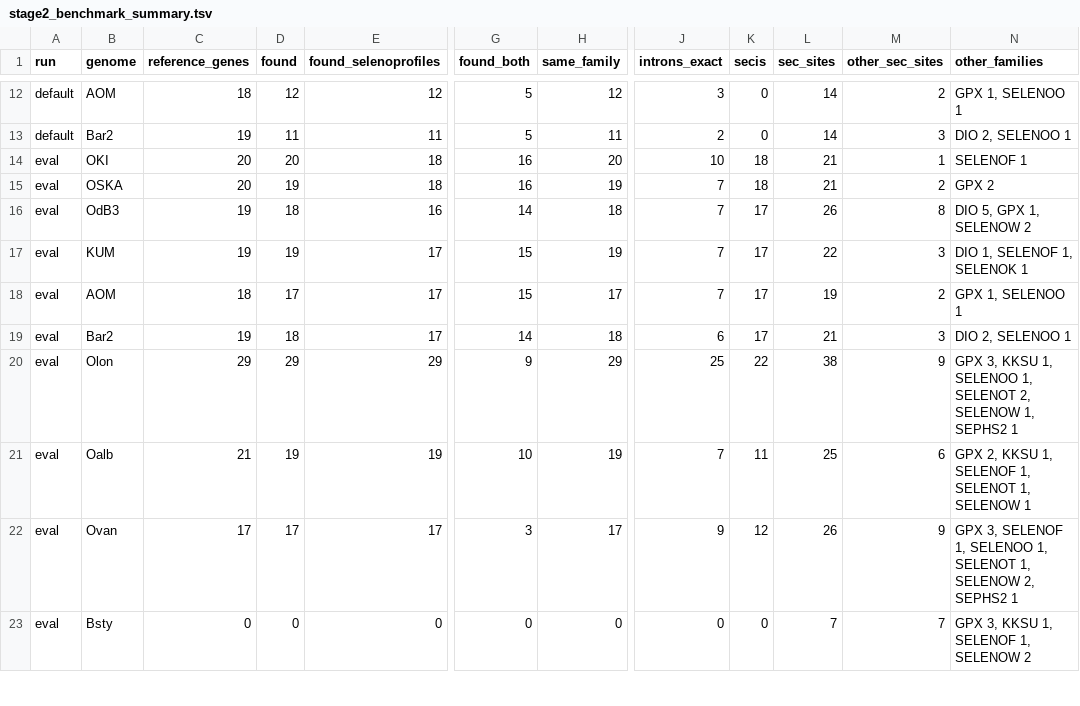
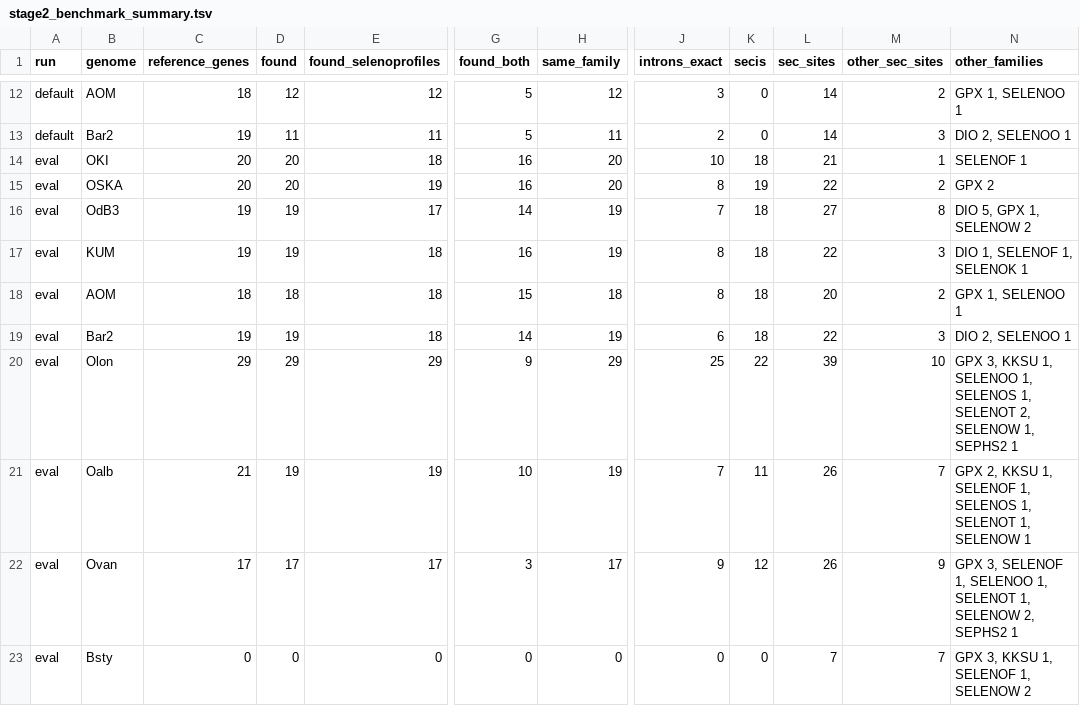
Before and after one commit to oist/LuscombeU_Oikopleura_Selenoproteins, a TSV file: results/tables/stage2_benchmark_summary.tsv, drawn as a sheet; only a part is shown, gaps mark what is left out; the diff covers the shown part only; the diff names each change by its address in the sheet, - before the commit and + after, or states it on an @@ line.

```diff
--- a/results/tables/stage2_benchmark_summary.tsv
+++ b/results/tables/stage2_benchmark_summary.tsv
-D15 (found): 19
+D15 (found): 20
-E15 (found_selenoprofiles): 18
+E15 (found_selenoprofiles): 19
-H15 (same_family): 19
+H15 (same_family): 20
-J15 (introns_exact): 7
+J15 (introns_exact): 8
-K15 (secis): 18
+K15 (secis): 19
-L15 (sec_sites): 21
+L15 (sec_sites): 22
-D16 (found): 18
+D16 (found): 19
-E16 (found_selenoprofiles): 16
+E16 (found_selenoprofiles): 17
-H16 (same_family): 18
+H16 (same_family): 19
-K16:K19 (secis): 17
+K16:K19 (secis): 18
-L16 (sec_sites): 26
+L16 (sec_sites): 27
-E17:E19 (found_selenoprofiles): 17
+E17:E19 (found_selenoprofiles): 18
-G17 (found_both): 15
+G17 (found_both): 16
-J17:J18 (introns_exact): 7
+J17:J18 (introns_exact): 8
-D18 (found): 17
+D18 (found): 18
-H18 (same_family): 17
+H18 (same_family): 18
-L18 (sec_sites): 19
+L18 (sec_sites): 20
-D19 (found): 18
+D19 (found): 19
-H19 (same_family): 18
+H19 (same_family): 19
-L19 (sec_sites): 21
+L19 (sec_sites): 22
-L20 (sec_sites): 38
+L20 (sec_sites): 39
-M20 (other_sec_sites): 9
+M20 (other_sec_sites): 10
-N20 (other_families): …SELENOO 1, SELENOT 2,…
+N20 (other_families): …SELENOO 1, SELENOS 1, SELENOT 2,…
-L21 (sec_sites): 25
+L21 (sec_sites): 26
-M21 (other_sec_sites): 6
+M21 (other_sec_sites): 7
-N21 (other_families): …SELENOF 1, SELENOT 1,…
+N21 (other_families): …SELENOF 1, SELENOS 1, SELENOT 1,…
```
Also changed, not shown: 45 edited cells elsewhere in this file, results/tables/stage2_benchmark_genes.tsv, results/tables/stage2_benchmark_other_sites.tsv, 11 other files.
